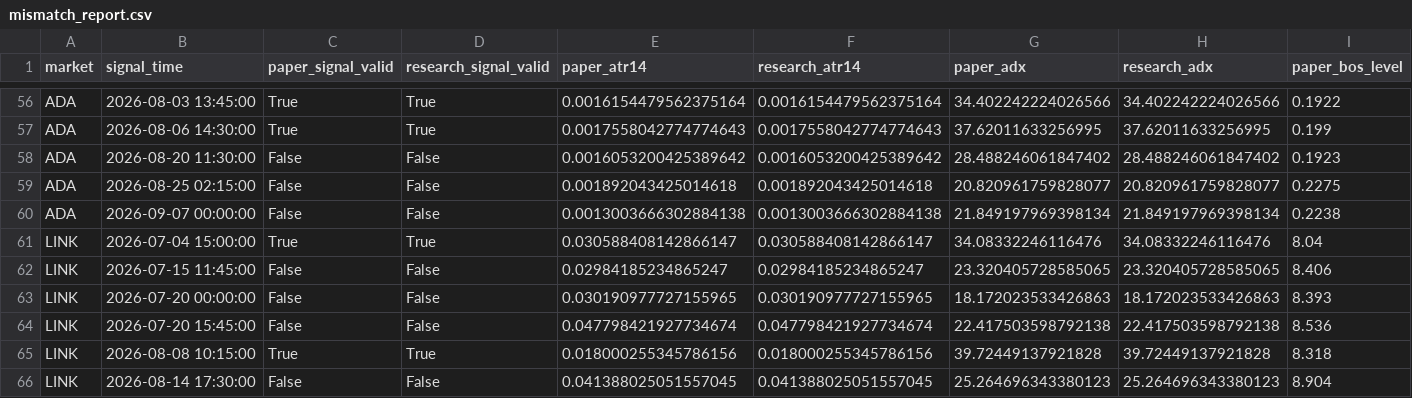
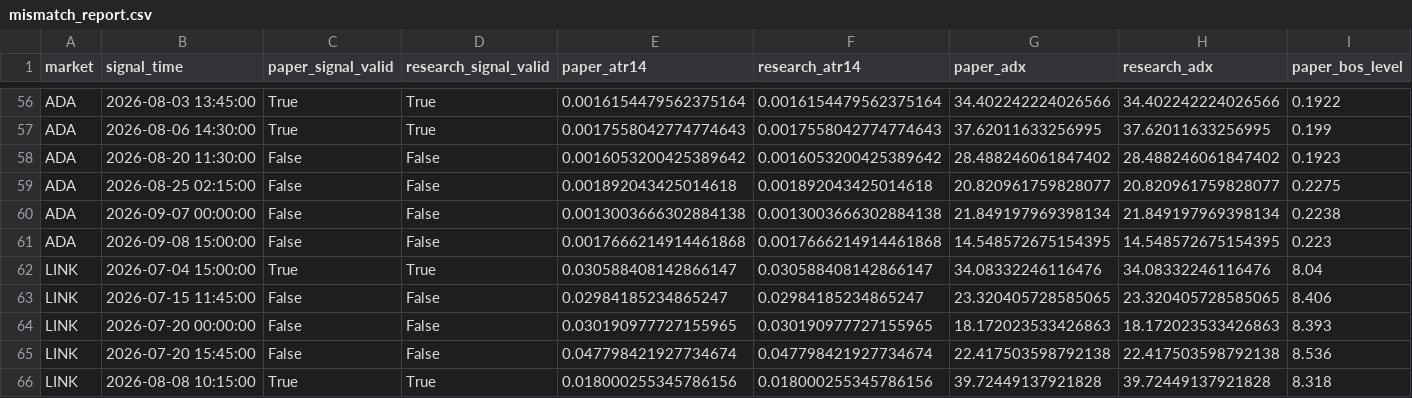
Before and after one commit to BziizB/biAN, a CSV file: paper_trading/mismatch_report.csv, drawn as a sheet; only a part is shown, gaps mark what is left out; the shorter side is filled out with more unchanged rows; rows hold the shown columns only; the diff names each change by its address in the sheet, - before the commit and + after, or states it on an @@ line.

```diff
--- a/paper_trading/mismatch_report.csv
+++ b/paper_trading/mismatch_report.csv
+row 61: ADA | 2026-09-08 15:00:00 | False | False | 0.0017666214914461868 | 0.0017666214914461868 | 14.548572675154395 | 14.548572675154395 | 0.223
```
Also changed, not shown: paper_trading/paper_signals.csv, 1 other file.
